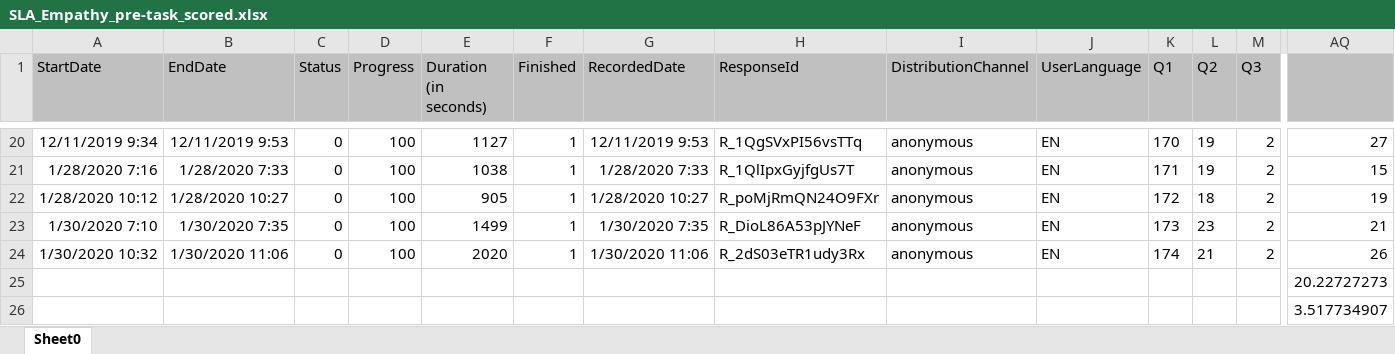
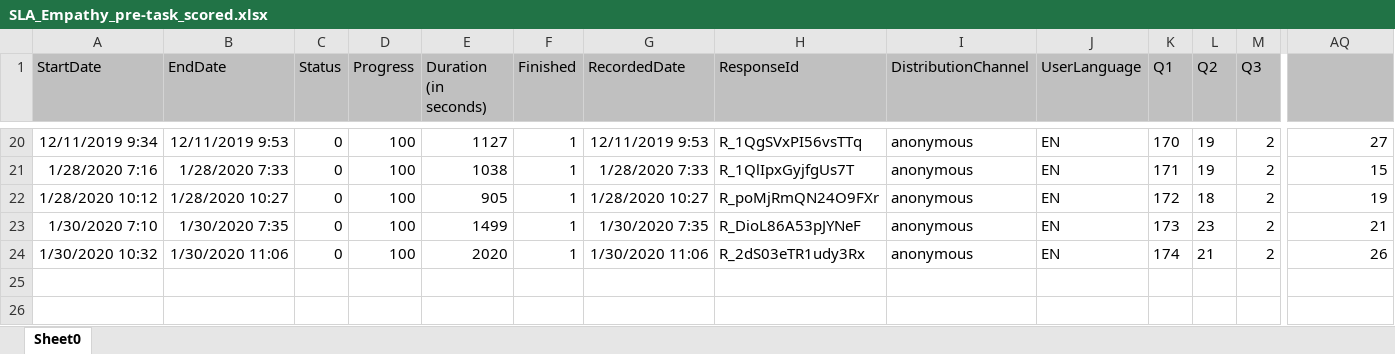
Before and after one commit to fareri-lab/SLA_Empathy, an Excel workbook: SLA_Empathy_pre-task_scored.xlsx, sheet Sheet0, drawn as a sheet; only a part is shown, gaps mark what is left out; values as stored, in another font and other column widths than the file's, no borders; charts and pictures not drawn; rows hold the shown columns only; the diff names each change by its address in the sheet, - before the commit and + after, or states it on an @@ line.

Commit message:
data with self report
self-report measures of interest added to master data spreadsheet

```diff
--- a/SLA_Empathy_pre-task_scored.xlsx (sheet Sheet0)
+++ b/SLA_Empathy_pre-task_scored.xlsx (sheet Sheet0)
-row 25:  |  |  |  |  |  |  |  |  |  |  |  |  | 20.22727273
-row 26:  |  |  |  |  |  |  |  |  |  |  |  |  | 3.517734907
```
Also changed, not shown: charts or pictures, 6 other files.
